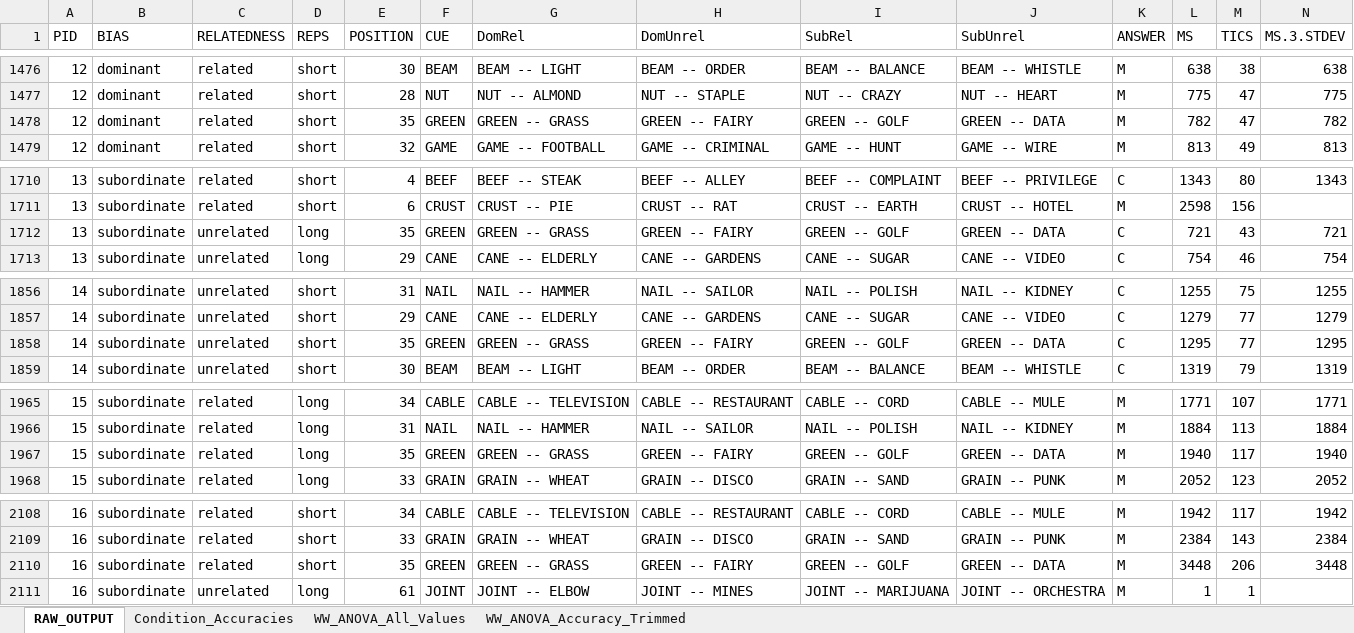
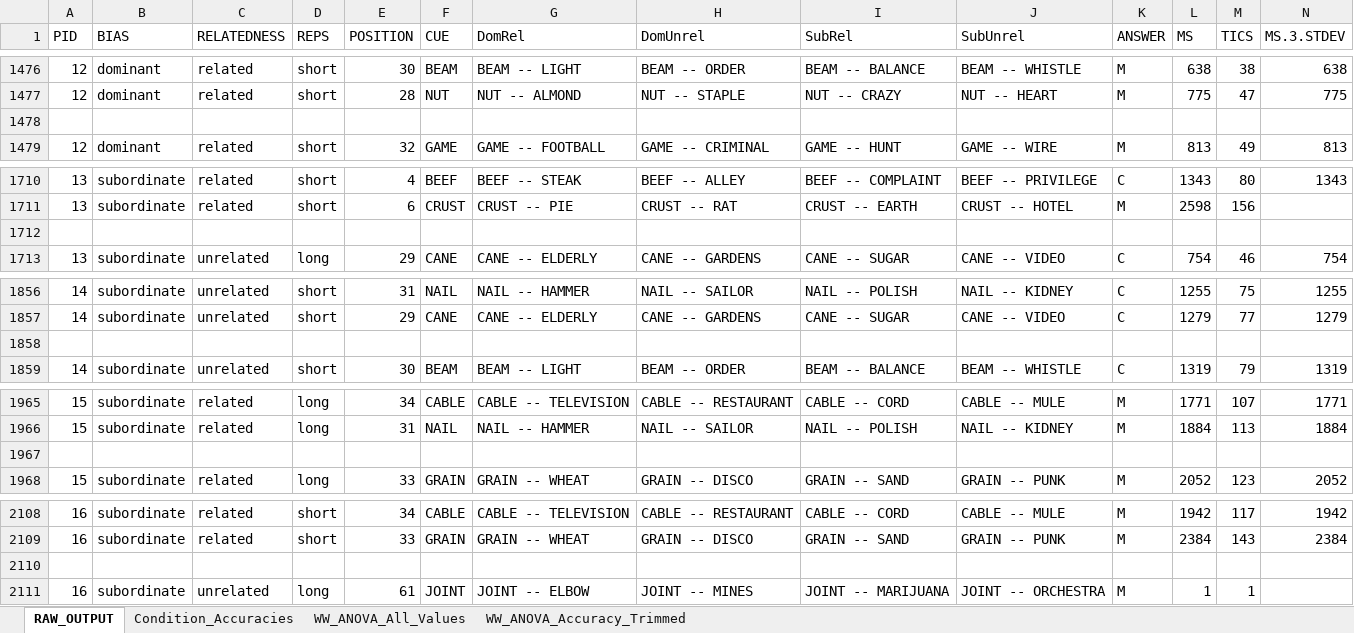
Before and after one commit to faulconbridge/semsat, an Excel workbook: SemSat1/SemSat1_compiled_data.xlsx, sheet RAW_OUTPUT, drawn as a sheet; only a part is shown, gaps mark what is left out; values as stored, in another font and other column widths than the file's, no borders; rows hold the shown columns only; the diff covers the shown part only; the diff names each change by its address in the sheet, - before the commit and + after, or states it on an @@ line.

Commit message:
removed errant cues
Removed GREEN for all participants from E1. Not a noun in all forms.

Removed CRICKET (subordinate) and BEEF (dominant) for all participants
in E2. Participants saw SPROT rather than SPORT for the subordinate
meaning of CRICKET and COMPLAINT for both dominant and subordinate
meaning of BEEF rather than subordinate only.

```diff
--- a/SemSat1/SemSat1_compiled_data.xlsx (sheet RAW_OUTPUT)
+++ b/SemSat1/SemSat1_compiled_data.xlsx (sheet RAW_OUTPUT)
-row 1478: 12 | dominant | related | short | 35 | GREEN | GREEN -- GRASS | GREEN -- FAIRY | GREEN -- GOLF | GREEN -- DATA | M | 782 | 47 | 782
+row 1478: (empty)
-row 1712: 13 | subordinate | unrelated | long | 35 | GREEN | GREEN -- GRASS | GREEN -- FAIRY | GREEN -- GOLF | GREEN -- DATA | C | 721 | 43 | 721
+row 1712: (empty)
-row 1858: 14 | subordinate | unrelated | short | 35 | GREEN | GREEN -- GRASS | GREEN -- FAIRY | GREEN -- GOLF | GREEN -- DATA | C | 1295 | 77 | 1295
+row 1858: (empty)
-row 1967: 15 | subordinate | related | long | 35 | GREEN | GREEN -- GRASS | GREEN -- FAIRY | GREEN -- GOLF | GREEN -- DATA | M | 1940 | 117 | 1940
+row 1967: (empty)
-row 2110: 16 | subordinate | related | short | 35 | GREEN | GREEN -- GRASS | GREEN -- FAIRY | GREEN -- GOLF | GREEN -- DATA | M | 3448 | 206 | 3448
+row 2110: (empty)
```
Also changed, not shown: 1 added row, 1 removed row and 905 edited cells elsewhere in this sheet, sheet Condition_Accuracies, sheet WW_ANOVA_All_Values, sheet WW_ANOVA_Accuracy_Trimmed, SemSat2/SemSat2_compiled_data.xlsx.
